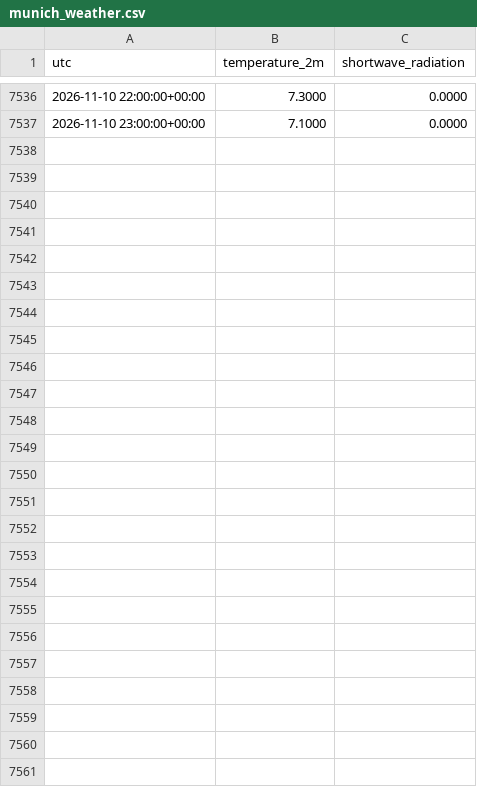
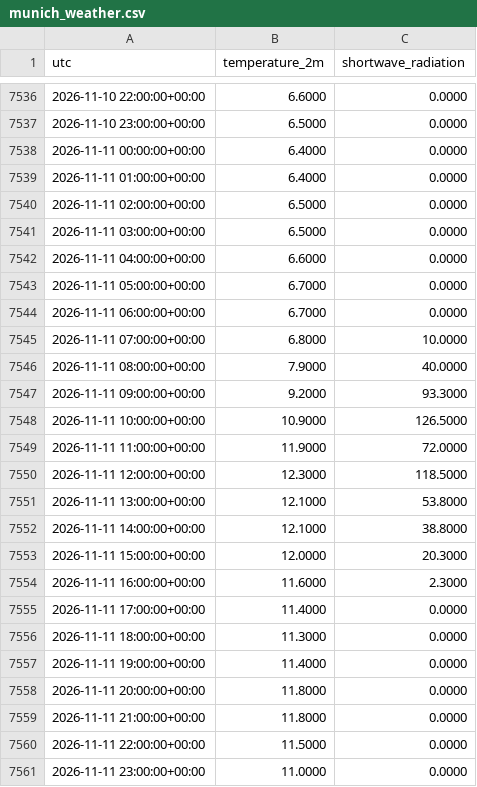
Before and after one commit to Kartgithub6/hexos-energy-optimization, a CSV file: data/feed/munich_weather.csv, drawn as a sheet; only a part is shown, gaps mark what is left out; the diff covers the shown part only.

```diff
--- a/data/feed/munich_weather.csv
+++ b/data/feed/munich_weather.csv
@@ -7536,2 +7536,26 @@ utc,temperature_2m,shortwave_radiation
-2026-11-10 22:00:00+00:00,7.3000,0.0000
-2026-11-10 23:00:00+00:00,7.1000,0.0000
+2026-11-10 22:00:00+00:00,6.6000,0.0000
+2026-11-10 23:00:00+00:00,6.5000,0.0000
+2026-11-11 00:00:00+00:00,6.4000,0.0000
+2026-11-11 01:00:00+00:00,6.4000,0.0000
+2026-11-11 02:00:00+00:00,6.5000,0.0000
+2026-11-11 03:00:00+00:00,6.5000,0.0000
+2026-11-11 04:00:00+00:00,6.6000,0.0000
+2026-11-11 05:00:00+00:00,6.7000,0.0000
+2026-11-11 06:00:00+00:00,6.7000,0.0000
+2026-11-11 07:00:00+00:00,6.8000,10.0000
+2026-11-11 08:00:00+00:00,7.9000,40.0000
+2026-11-11 09:00:00+00:00,9.2000,93.3000
+2026-11-11 10:00:00+00:00,10.9000,126.5000
+2026-11-11 11:00:00+00:00,11.9000,72.0000
+2026-11-11 12:00:00+00:00,12.3000,118.5000
+2026-11-11 13:00:00+00:00,12.1000,53.8000
+2026-11-11 14:00:00+00:00,12.1000,38.8000
+2026-11-11 15:00:00+00:00,12.0000,20.3000
+2026-11-11 16:00:00+00:00,11.6000,2.3000
+2026-11-11 17:00:00+00:00,11.4000,0.0000
+2026-11-11 18:00:00+00:00,11.3000,0.0000
+2026-11-11 19:00:00+00:00,11.4000,0.0000
+2026-11-11 20:00:00+00:00,11.8000,0.0000
+2026-11-11 21:00:00+00:00,11.8000,0.0000
+2026-11-11 22:00:00+00:00,11.5000,0.0000
+2026-11-11 23:00:00+00:00,11.0000,0.0000
```
Also changed, not shown: 32 edited cells elsewhere in this file, data/feed/de_lu_day_ahead.csv, 1 other file.
